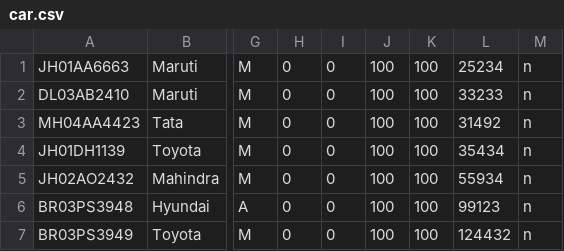
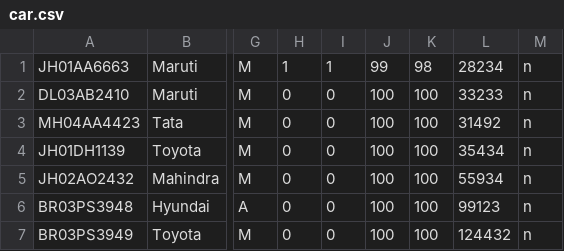
Before and after one commit to whizdor/CS253, a CSV file: databases/car.csv, drawn as a sheet; only a part is shown, gaps mark what is left out; the diff names each change by its address in the sheet, - before the commit and + after, or states it on an @@ line.

```diff
--- a/databases/car.csv
+++ b/databases/car.csv
-H1: 0
+H1: 1
-I1: 0
+I1: 1
-J1: 100
+J1: 99
-K1: 100
+K1: 98
-L1: 25234
+L1: 28234
```
Also changed, not shown: 4 other files.
